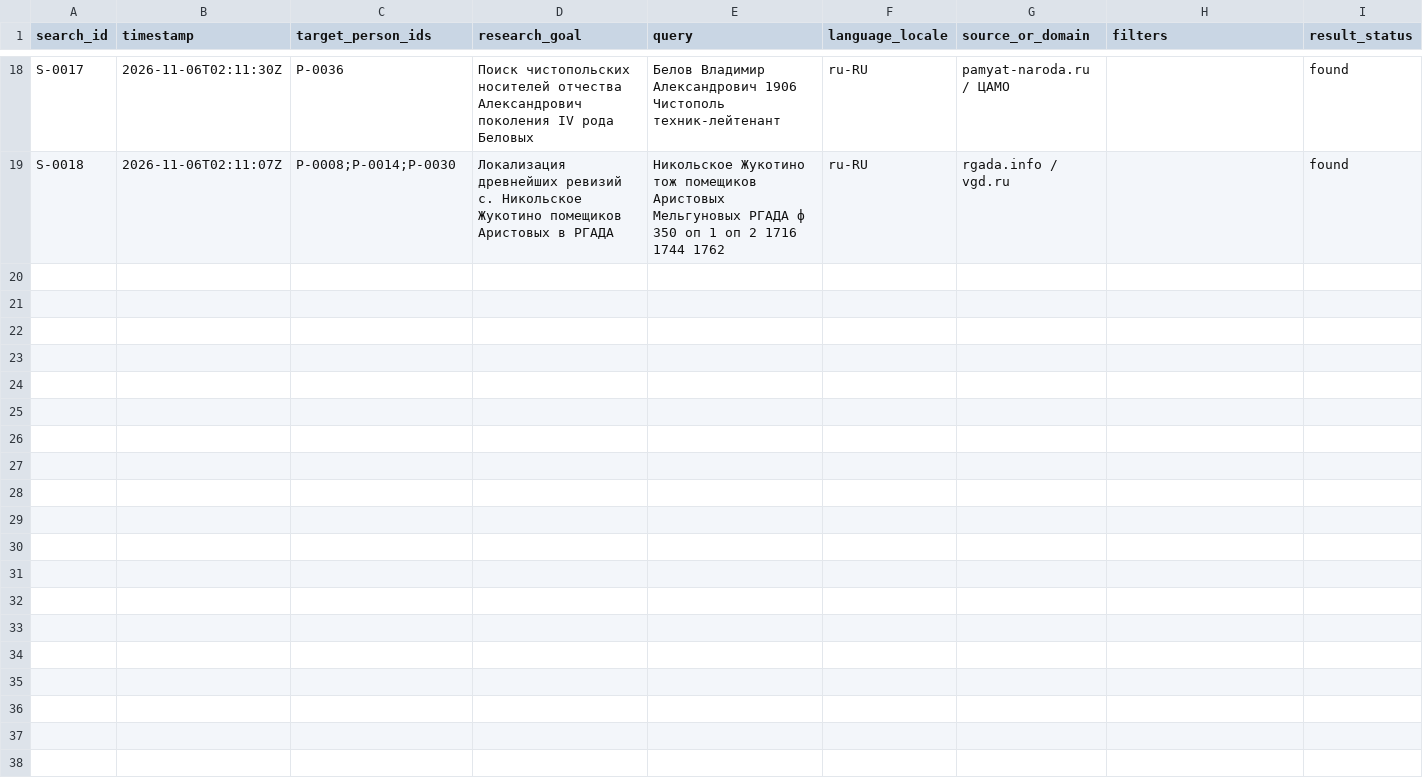
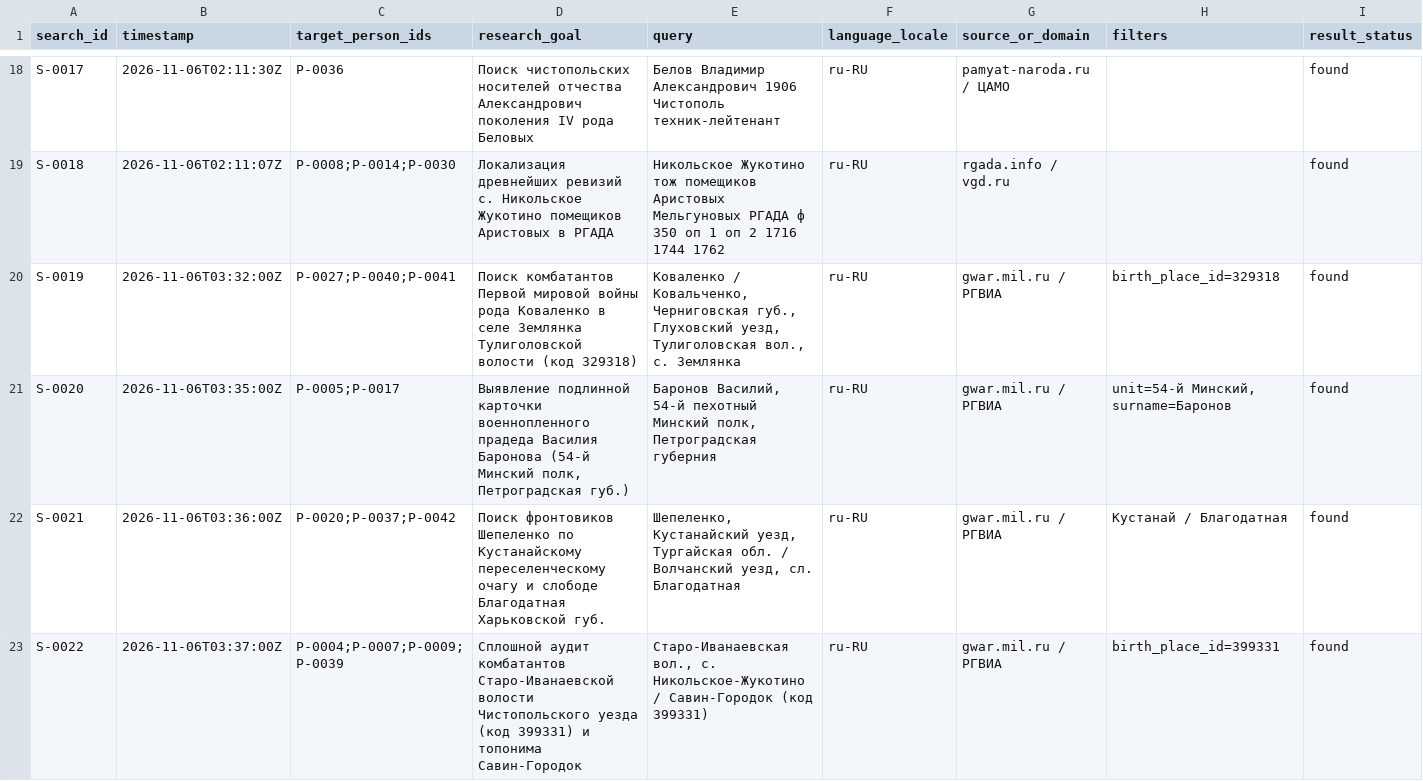
Before and after one commit to baronantonov/baronantonov.github.io, a CSV file: roots/search-log.csv, drawn as a sheet; only a part is shown, gaps mark what is left out; rows hold the shown columns only; the diff names each change by its address in the sheet, - before the commit and + after, or states it on an @@ line.

```diff
--- a/roots/search-log.csv
+++ b/roots/search-log.csv
+row 20: S-0019 | 2026-11-06T03:32:00Z | P-0027;P-0040;P-0041 | Поиск комбатантов Первой мировой войны рода Коваленко в селе Землянка Тулиголовской волости (код 329318) | Коваленко / Ковальченко, Черниговская губ., Глуховский уезд, Тулиголовская вол., с. Землянка | ru-RU | gwar.mil.ru / РГВИА | birth_place_id=329318 | found
+row 21: S-0020 | 2026-11-06T03:35:00Z | P-0005;P-0017 | Выявление подлинной карточки военнопленного прадеда Василия Баронова (54-й Минский полк, Петроградская губ.) | Баронов Василий, 54-й пехотный Минский полк, Петроградская губерния | ru-RU | gwar.mil.ru / РГВИА | unit=54-й Минский, surname=Баронов | found
+row 22: S-0021 | 2026-11-06T03:36:00Z | P-0020;P-0037;P-0042 | Поиск фронтовиков Шепеленко по Кустанайскому переселенческому очагу и слободе Благодатная Харьковской губ. | Шепеленко, Кустанайский уезд, Тургайская обл. / Волчанский уезд, сл. Благодатная | ru-RU | gwar.mil.ru / РГВИА | Кустанай / Благодатная | found
+row 23: S-0022 | 2026-11-06T03:37:00Z | P-0004;P-0007;P-0009;P-0039 | Сплошной аудит комбатантов Старо-Иванаевской волости Чистопольского уезда (код 399331) и топонима Савин-Городок | Старо-Иванаевская вол., с. Никольское-Жукотино / Савин-Городок (код 399331) | ru-RU | gwar.mil.ru / РГВИА | birth_place_id=399331 | found
```
Also changed, not shown: roots/artifact-register.csv, roots/person-register.csv, 41 other files.
